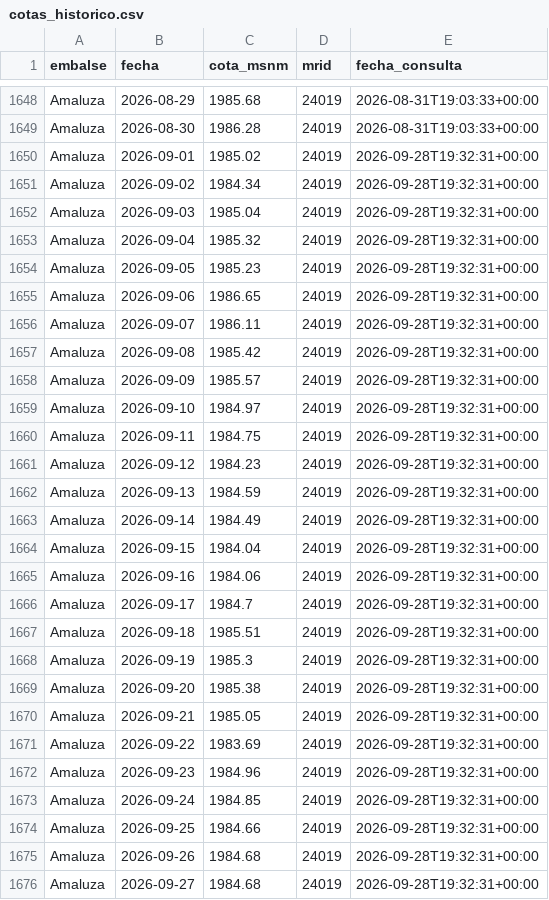
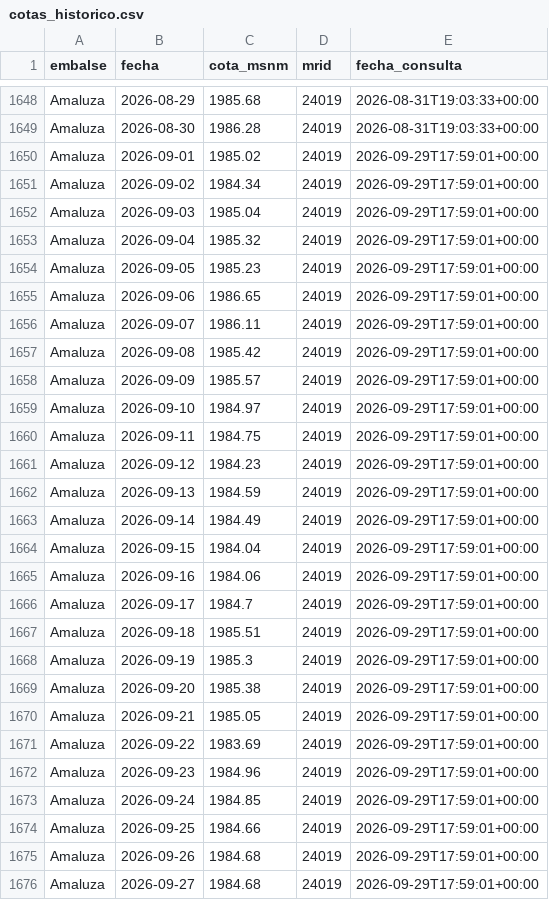
Before and after one commit to jordanvt18/cotas-embalses-ecuador, a CSV file: data/raw/cotas_historico.csv, drawn as a sheet; only a part is shown, gaps mark what is left out; the diff covers the shown part only.

```diff
--- a/data/raw/cotas_historico.csv
+++ b/data/raw/cotas_historico.csv
@@ -1649,28 +1649,28 @@ Amaluza,2026-08-29,1985.68,24019,2026-08-31T19:03:33+00:00
 Amaluza,2026-08-30,1986.28,24019,2026-08-31T19:03:33+00:00
-Amaluza,2026-09-01,1985.02,24019,2026-09-28T19:32:31+00:00
-Amaluza,2026-09-02,1984.34,24019,2026-09-28T19:32:31+00:00
-Amaluza,2026-09-03,1985.04,24019,2026-09-28T19:32:31+00:00
-Amaluza,2026-09-04,1985.32,24019,2026-09-28T19:32:31+00:00
-Amaluza,2026-09-05,1985.23,24019,2026-09-28T19:32:31+00:00
-Amaluza,2026-09-06,1986.65,24019,2026-09-28T19:32:31+00:00
-Amaluza,2026-09-07,1986.11,24019,2026-09-28T19:32:31+00:00
-Amaluza,2026-09-08,1985.42,24019,2026-09-28T19:32:31+00:00
-Amaluza,2026-09-09,1985.57,24019,2026-09-28T19:32:31+00:00
-Amaluza,2026-09-10,1984.97,24019,2026-09-28T19:32:31+00:00
-Amaluza,2026-09-11,1984.75,24019,2026-09-28T19:32:31+00:00
-Amaluza,2026-09-12,1984.23,24019,2026-09-28T19:32:31+00:00
-Amaluza,2026-09-13,1984.59,24019,2026-09-28T19:32:31+00:00
-Amaluza,2026-09-14,1984.49,24019,2026-09-28T19:32:31+00:00
-Amaluza,2026-09-15,1984.04,24019,2026-09-28T19:32:31+00:00
-Amaluza,2026-09-16,1984.06,24019,2026-09-28T19:32:31+00:00
-Amaluza,2026-09-17,1984.7,24019,2026-09-28T19:32:31+00:00
-Amaluza,2026-09-18,1985.51,24019,2026-09-28T19:32:31+00:00
-Amaluza,2026-09-19,1985.3,24019,2026-09-28T19:32:31+00:00
-Amaluza,2026-09-20,1985.38,24019,2026-09-28T19:32:31+00:00
-Amaluza,2026-09-21,1985.05,24019,2026-09-28T19:32:31+00:00
-Amaluza,2026-09-22,1983.69,24019,2026-09-28T19:32:31+00:00
-Amaluza,2026-09-23,1984.96,24019,2026-09-28T19:32:31+00:00
-Amaluza,2026-09-24,1984.85,24019,2026-09-28T19:32:31+00:00
-Amaluza,2026-09-25,1984.66,24019,2026-09-28T19:32:31+00:00
-Amaluza,2026-09-26,1984.68,24019,2026-09-28T19:32:31+00:00
-Amaluza,2026-09-27,1984.68,24019,2026-09-28T19:32:31+00:00
+Amaluza,2026-09-01,1985.02,24019,2026-09-29T17:59:01+00:00
+Amaluza,2026-09-02,1984.34,24019,2026-09-29T17:59:01+00:00
+Amaluza,2026-09-03,1985.04,24019,2026-09-29T17:59:01+00:00
+Amaluza,2026-09-04,1985.32,24019,2026-09-29T17:59:01+00:00
+Amaluza,2026-09-05,1985.23,24019,2026-09-29T17:59:01+00:00
+Amaluza,2026-09-06,1986.65,24019,2026-09-29T17:59:01+00:00
+Amaluza,2026-09-07,1986.11,24019,2026-09-29T17:59:01+00:00
+Amaluza,2026-09-08,1985.42,24019,2026-09-29T17:59:01+00:00
+Amaluza,2026-09-09,1985.57,24019,2026-09-29T17:59:01+00:00
+Amaluza,2026-09-10,1984.97,24019,2026-09-29T17:59:01+00:00
+Amaluza,2026-09-11,1984.75,24019,2026-09-29T17:59:01+00:00
+Amaluza,2026-09-12,1984.23,24019,2026-09-29T17:59:01+00:00
+Amaluza,2026-09-13,1984.59,24019,2026-09-29T17:59:01+00:00
+Amaluza,2026-09-14,1984.49,24019,2026-09-29T17:59:01+00:00
+Amaluza,2026-09-15,1984.04,24019,2026-09-29T17:59:01+00:00
+Amaluza,2026-09-16,1984.06,24019,2026-09-29T17:59:01+00:00
+Amaluza,2026-09-17,1984.7,24019,2026-09-29T17:59:01+00:00
+Amaluza,2026-09-18,1985.51,24019,2026-09-29T17:59:01+00:00
+Amaluza,2026-09-19,1985.3,24019,2026-09-29T17:59:01+00:00
+Amaluza,2026-09-20,1985.38,24019,2026-09-29T17:59:01+00:00
+Amaluza,2026-09-21,1985.05,24019,2026-09-29T17:59:01+00:00
+Amaluza,2026-09-22,1983.69,24019,2026-09-29T17:59:01+00:00
+Amaluza,2026-09-23,1984.96,24019,2026-09-29T17:59:01+00:00
+Amaluza,2026-09-24,1984.85,24019,2026-09-29T17:59:01+00:00
+Amaluza,2026-09-25,1984.66,24019,2026-09-29T17:59:01+00:00
+Amaluza,2026-09-26,1984.68,24019,2026-09-29T17:59:01+00:00
+Amaluza,2026-09-27,1984.68,24019,2026-09-29T17:59:01+00:00
```
Also changed, not shown: 3 added rows and 54 edited cells elsewhere in this file, data/generacion/generacion_cenace.csv, docs/datos/cotas_historico.csv, 18 other files.
